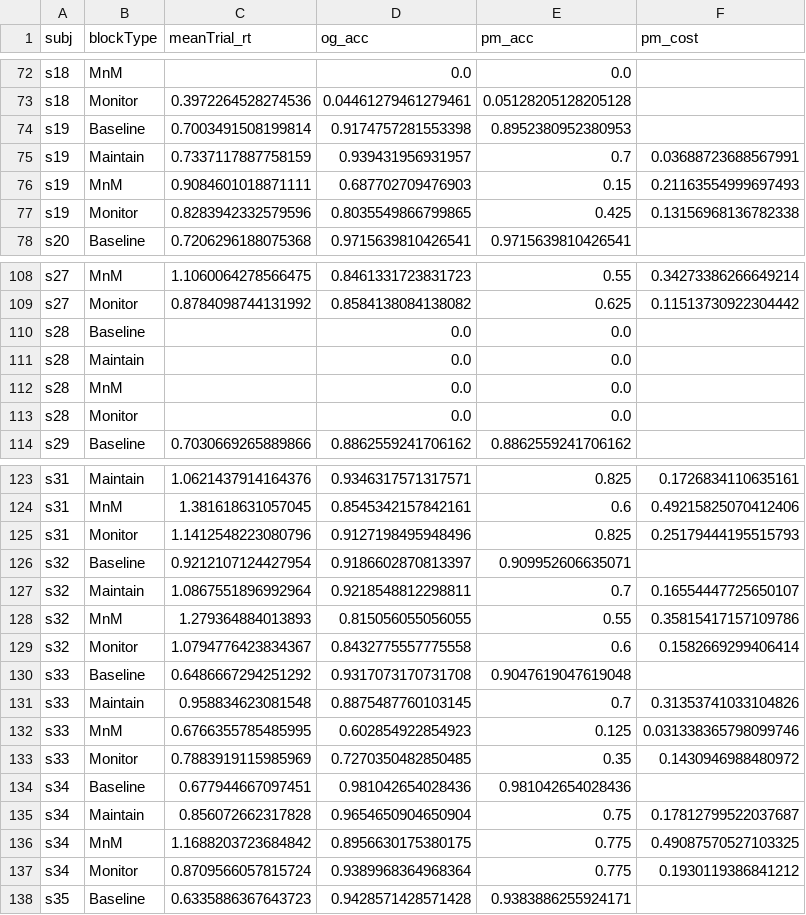
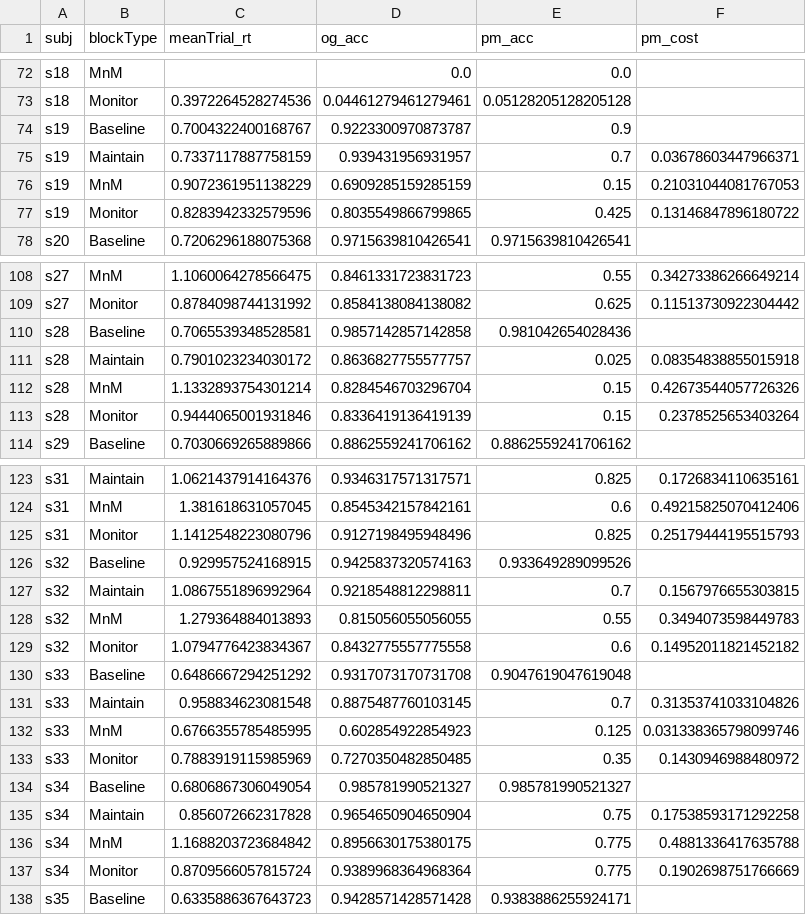
Before and after one commit to LewisPeacockLab/monitain, a CSV file: analysis/output/csvs/ALL.csv, drawn as a sheet; only a part is shown, gaps mark what is left out; the diff covers the shown part only.

```diff
--- a/analysis/output/csvs/ALL.csv
+++ b/analysis/output/csvs/ALL.csv
@@ -73,6 +73,6 @@ s18,MnM,,0.0,0.0,
 s18,Monitor,0.3972264528274536,0.04461279461279461,0.05128205128205128,
-s19,Baseline,0.7003491508199814,0.9174757281553398,0.8952380952380953,
-s19,Maintain,0.7337117887758159,0.939431956931957,0.7,0.03688723688567991
-s19,MnM,0.9084601018871111,0.687702709476903,0.15,0.21163554999697493
-s19,Monitor,0.8283942332579596,0.8035549866799865,0.425,0.13156968136782338
+s19,Baseline,0.7004322400168767,0.9223300970873787,0.9,
+s19,Maintain,0.7337117887758159,0.939431956931957,0.7,0.03678603447966371
+s19,MnM,0.9072361951138229,0.6909285159285159,0.15,0.21031044081767053
+s19,Monitor,0.8283942332579596,0.8035549866799865,0.425,0.13146847896180722
 s20,Baseline,0.7206296188075368,0.9715639810426541,0.9715639810426541,
@@ -109,6 +109,6 @@ s27,MnM,1.1060064278566475,0.8461331723831723,0.55,0.34273386266649214
 s27,Monitor,0.8784098744131992,0.8584138084138082,0.625,0.11513730922304442
-s28,Baseline,,0.0,0.0,
-s28,Maintain,,0.0,0.0,
-s28,MnM,,0.0,0.0,
-s28,Monitor,,0.0,0.0,
+s28,Baseline,0.7065539348528581,0.9857142857142858,0.981042654028436,
+s28,Maintain,0.7901023234030172,0.8636827755577757,0.025,0.08354838855015918
+s28,MnM,1.1332893754301214,0.8284546703296704,0.15,0.42673544057726326
+s28,Monitor,0.9444065001931846,0.8336419136419139,0.15,0.2378525653403264
 s29,Baseline,0.7030669265889866,0.8862559241706162,0.8862559241706162,
@@ -125,6 +125,6 @@ s31,MnM,1.381618631057045,0.8545342157842161,0.6,0.49215825070412406
 s31,Monitor,1.1412548223080796,0.9127198495948496,0.825,0.25179444195515793
-s32,Baseline,0.9212107124427954,0.9186602870813397,0.909952606635071,
-s32,Maintain,1.0867551896992964,0.9218548812298811,0.7,0.16554447725650107
-s32,MnM,1.279364884013893,0.815056055056055,0.55,0.35815417157109786
-s32,Monitor,1.0794776423834367,0.8432775557775558,0.6,0.1582669299406414
+s32,Baseline,0.929957524168915,0.9425837320574163,0.933649289099526,
+s32,Maintain,1.0867551896992964,0.9218548812298811,0.7,0.1567976655303815
+s32,MnM,1.279364884013893,0.815056055056055,0.55,0.3494073598449783
+s32,Monitor,1.0794776423834367,0.8432775557775558,0.6,0.14952011821452182
 s33,Baseline,0.6486667294251292,0.9317073170731708,0.9047619047619048,
@@ -133,6 +133,6 @@ s33,MnM,0.6766355785485995,0.602854922854923,0.125,0.031338365798099746
 s33,Monitor,0.7883919115985969,0.7270350482850485,0.35,0.1430946988480972
-s34,Baseline,0.677944667097451,0.981042654028436,0.981042654028436,
-s34,Maintain,0.856072662317828,0.9654650904650904,0.75,0.17812799522037687
-s34,MnM,1.1688203723684842,0.8956630175380175,0.775,0.49087570527103325
-s34,Monitor,0.8709566057815724,0.9389968364968364,0.775,0.1930119386841212
+s34,Baseline,0.6806867306049054,0.985781990521327,0.985781990521327,
+s34,Maintain,0.856072662317828,0.9654650904650904,0.75,0.17538593171292258
+s34,MnM,1.1688203723684842,0.8956630175380175,0.775,0.4881336417635788
+s34,Monitor,0.8709566057815724,0.9389968364968364,0.775,0.1902698751766669
 s35,Baseline,0.6335886367643723,0.9428571428571428,0.9383886255924171,
```
Also changed, not shown: 1 added row, 1 removed row and 9 edited cells elsewhere in this file, analysis/output/csvs/PM_COST.csv, 19 other files.
